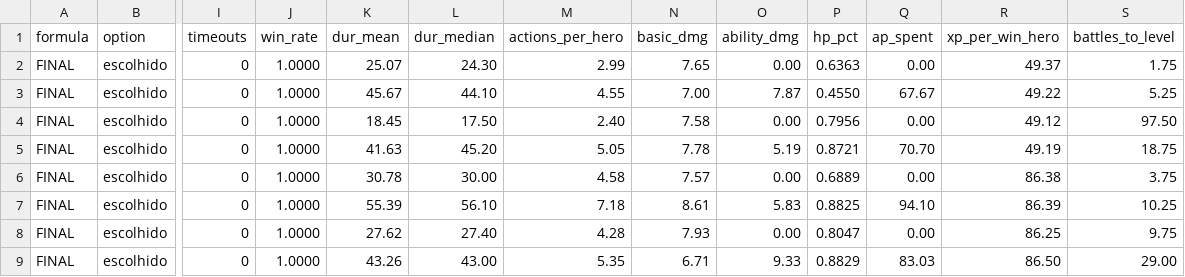
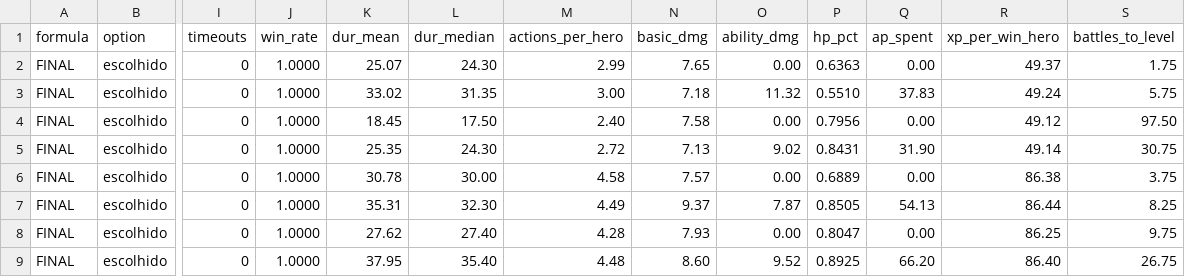
Before and after one commit to alexzjss/vat, a CSV file: docs/balance/2026-10-19-relatorio-final.csv, drawn as a sheet; only a part is shown, gaps mark what is left out; the diff names each change by its address in the sheet, - before the commit and + after, or states it on an @@ line.

```diff
--- a/docs/balance/2026-10-19-relatorio-final.csv
+++ b/docs/balance/2026-10-19-relatorio-final.csv
-K3 (dur_mean): 45.67
+K3 (dur_mean): 33.02
-L3 (dur_median): 44.10
+L3 (dur_median): 31.35
-M3 (actions_per_hero): 4.55
+M3 (actions_per_hero): 3.00
-N3 (basic_dmg): 7.00
+N3 (basic_dmg): 7.18
-O3 (ability_dmg): 7.87
+O3 (ability_dmg): 11.32
-P3 (hp_pct): 0.4550
+P3 (hp_pct): 0.5510
-Q3 (ap_spent): 67.67
+Q3 (ap_spent): 37.83
-R3 (xp_per_win_hero): 49.22
+R3 (xp_per_win_hero): 49.24
-S3 (battles_to_level): 5.25
+S3 (battles_to_level): 5.75
-K5 (dur_mean): 41.63
+K5 (dur_mean): 25.35
-L5 (dur_median): 45.20
+L5 (dur_median): 24.30
-M5 (actions_per_hero): 5.05
+M5 (actions_per_hero): 2.72
-N5 (basic_dmg): 7.78
+N5 (basic_dmg): 7.13
-O5 (ability_dmg): 5.19
+O5 (ability_dmg): 9.02
-P5 (hp_pct): 0.8721
+P5 (hp_pct): 0.8431
-Q5 (ap_spent): 70.70
+Q5 (ap_spent): 31.90
-R5 (xp_per_win_hero): 49.19
+R5 (xp_per_win_hero): 49.14
-S5 (battles_to_level): 18.75
+S5 (battles_to_level): 30.75
-K7 (dur_mean): 55.39
+K7 (dur_mean): 35.31
-L7 (dur_median): 56.10
+L7 (dur_median): 32.30
-M7 (actions_per_hero): 7.18
+M7 (actions_per_hero): 4.49
-N7 (basic_dmg): 8.61
+N7 (basic_dmg): 9.37
-O7 (ability_dmg): 5.83
+O7 (ability_dmg): 7.87
-P7 (hp_pct): 0.8825
+P7 (hp_pct): 0.8505
-Q7 (ap_spent): 94.10
+Q7 (ap_spent): 54.13
-R7 (xp_per_win_hero): 86.39
+R7 (xp_per_win_hero): 86.44
-S7 (battles_to_level): 10.25
+S7 (battles_to_level): 8.25
-K9 (dur_mean): 43.26
+K9 (dur_mean): 37.95
-L9 (dur_median): 43.00
+L9 (dur_median): 35.40
-M9 (actions_per_hero): 5.35
+M9 (actions_per_hero): 4.48
-N9 (basic_dmg): 6.71
+N9 (basic_dmg): 8.60
-O9 (ability_dmg): 9.33
+O9 (ability_dmg): 9.52
-P9 (hp_pct): 0.8829
+P9 (hp_pct): 0.8925
-Q9 (ap_spent): 83.03
+Q9 (ap_spent): 66.20
-R9 (xp_per_win_hero): 86.50
+R9 (xp_per_win_hero): 86.40
-S9 (battles_to_level): 29.00
+S9 (battles_to_level): 26.75
```
Also changed, not shown: 8 other files.
